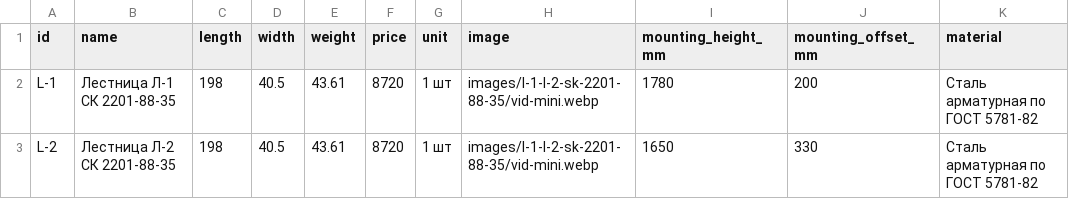
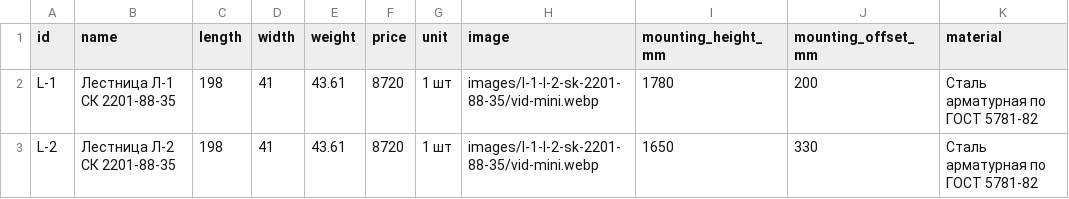
Before and after one commit to Nolan20007/test-project, a CSV file: data/l-1-l-2-sk-2201-88-35-products.csv, drawn as a sheet; only a part is shown; the diff names each change by its address in the sheet, - before the commit and + after, or states it on an @@ line.

Commit message:
Correct L-1 and L-2 product width

```diff
--- a/data/l-1-l-2-sk-2201-88-35-products.csv
+++ b/data/l-1-l-2-sk-2201-88-35-products.csv
-D2:D3 (width): 40.5
+D2:D3 (width): 41
```
